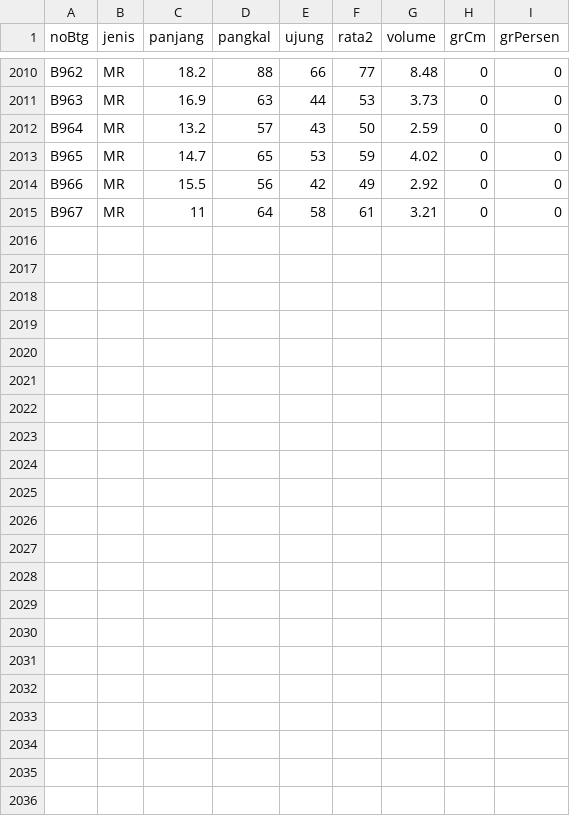
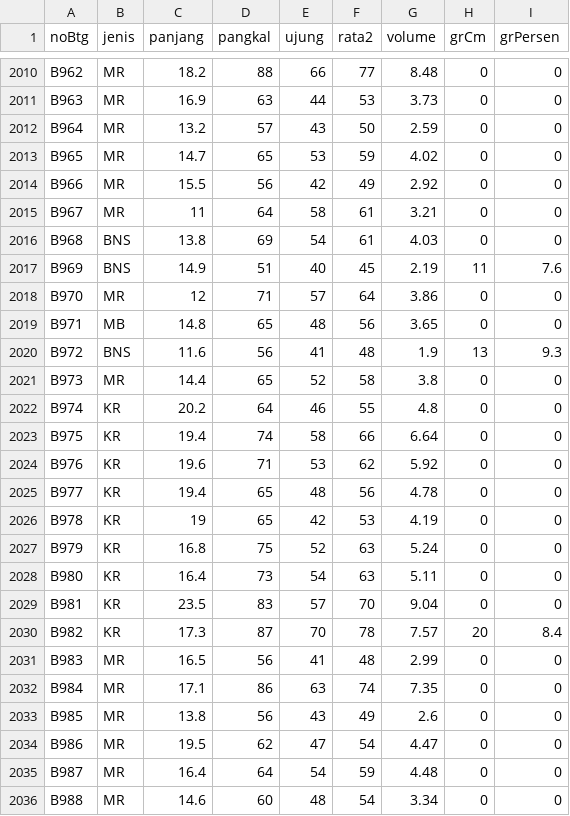
Before and after one commit to duniandis/data_apk, a CSV file: loglist2.csv, drawn as a sheet; only a part is shown, gaps mark what is left out; the diff names each change by its address in the sheet, - before the commit and + after, or states it on an @@ line.

```diff
--- a/loglist2.csv
+++ b/loglist2.csv
+row 2016: B968 | BNS | 13.8 | 69 | 54 | 61 | 4.03 | 0 | 0
+row 2017: B969 | BNS | 14.9 | 51 | 40 | 45 | 2.19 | 11 | 7.6
+row 2018: B970 | MR | 12 | 71 | 57 | 64 | 3.86 | 0 | 0
+row 2019: B971 | MB | 14.8 | 65 | 48 | 56 | 3.65 | 0 | 0
+row 2020: B972 | BNS | 11.6 | 56 | 41 | 48 | 1.9 | 13 | 9.3
+row 2021: B973 | MR | 14.4 | 65 | 52 | 58 | 3.8 | 0 | 0
+row 2022: B974 | KR | 20.2 | 64 | 46 | 55 | 4.8 | 0 | 0
+row 2023: B975 | KR | 19.4 | 74 | 58 | 66 | 6.64 | 0 | 0
+row 2024: B976 | KR | 19.6 | 71 | 53 | 62 | 5.92 | 0 | 0
+row 2025: B977 | KR | 19.4 | 65 | 48 | 56 | 4.78 | 0 | 0
+row 2026: B978 | KR | 19 | 65 | 42 | 53 | 4.19 | 0 | 0
+row 2027: B979 | KR | 16.8 | 75 | 52 | 63 | 5.24 | 0 | 0
+row 2028: B980 | KR | 16.4 | 73 | 54 | 63 | 5.11 | 0 | 0
+row 2029: B981 | KR | 23.5 | 83 | 57 | 70 | 9.04 | 0 | 0
+row 2030: B982 | KR | 17.3 | 87 | 70 | 78 | 7.57 | 20 | 8.4
+row 2031: B983 | MR | 16.5 | 56 | 41 | 48 | 2.99 | 0 | 0
+row 2032: B984 | MR | 17.1 | 86 | 63 | 74 | 7.35 | 0 | 0
+row 2033: B985 | MR | 13.8 | 56 | 43 | 49 | 2.6 | 0 | 0
+row 2034: B986 | MR | 19.5 | 62 | 47 | 54 | 4.47 | 0 | 0
+row 2035: B987 | MR | 16.4 | 64 | 54 | 59 | 4.48 | 0 | 0
+row 2036: B988 | MR | 14.6 | 60 | 48 | 54 | 3.34 | 0 | 0
```
Also changed, not shown: 1 other file.
